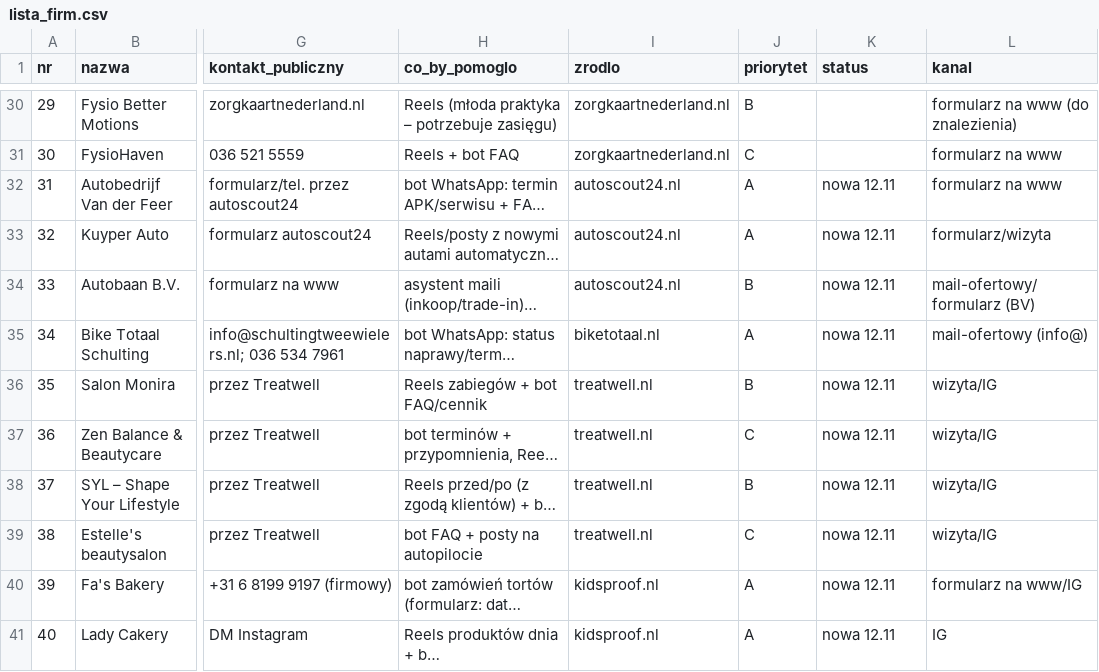
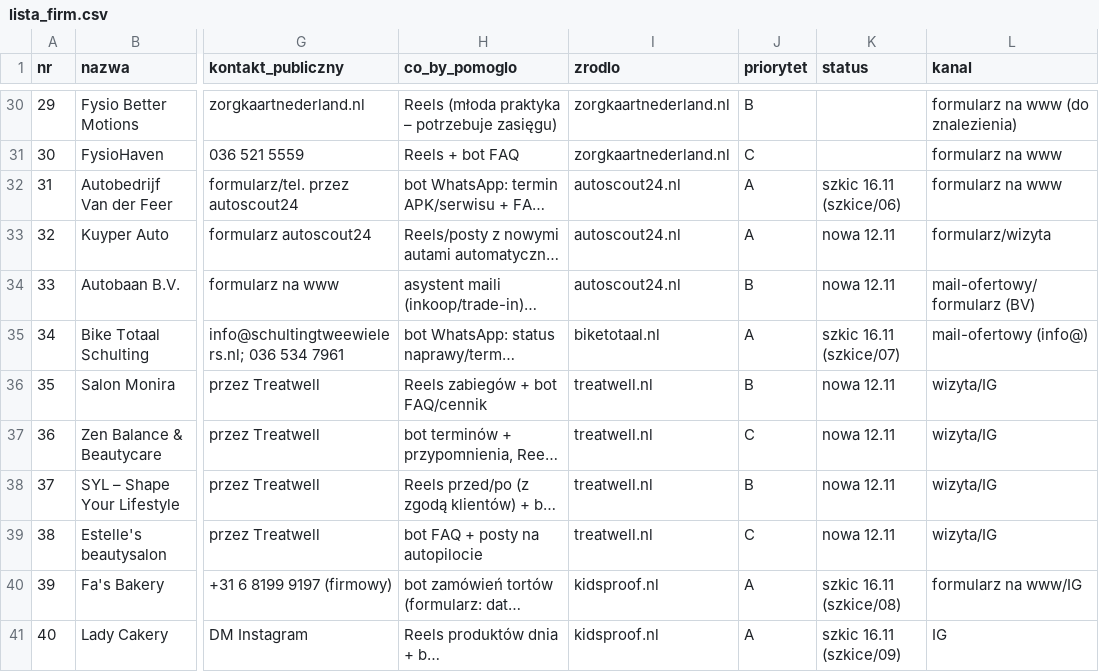
Before and after one commit to ktrutwin-png/krypto-raport, a CSV file: biznes/lista_firm.csv, drawn as a sheet; only a part is shown, gaps mark what is left out; long unchanged cells end in …; the diff names each change by its address in the sheet, - before the commit and + after, or states it on an @@ line.

```diff
--- a/biznes/lista_firm.csv
+++ b/biznes/lista_firm.csv
-K32 (status): nowa 12.11
+K32 (status): szkic 16.11 (szkice/06)
-K35 (status): nowa 12.11
+K35 (status): szkic 16.11 (szkice/07)
-K40 (status): nowa 12.11
+K40 (status): szkic 16.11 (szkice/08)
-K41 (status): nowa 12.11
+K41 (status): szkic 16.11 (szkice/09)
```
Also changed, not shown: 14 other files.
